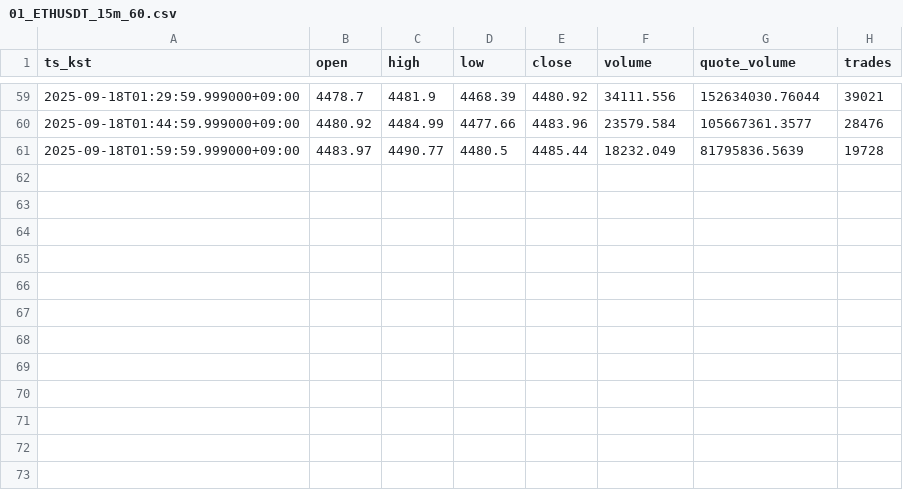
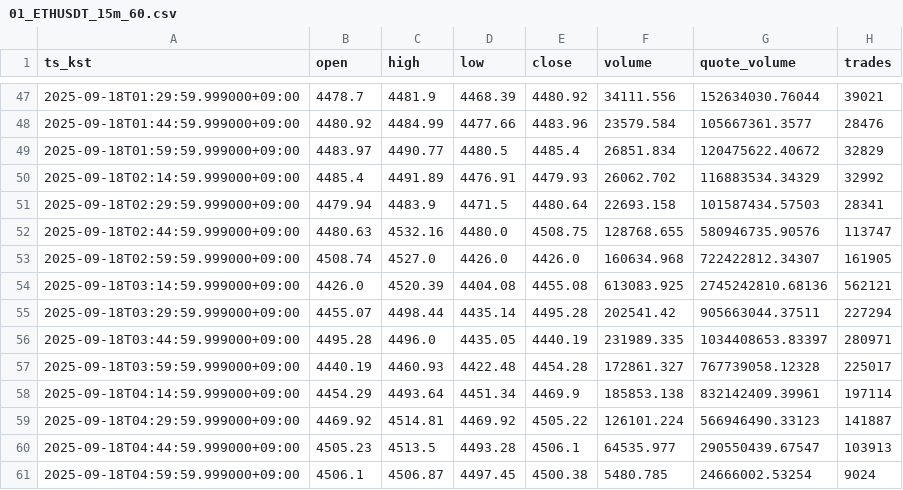
Before and after one commit to reddyKIM/crypto-collector, a CSV file: out/01_ETHUSDT_15m_60.csv, drawn as a sheet; only a part is shown, gaps mark what is left out; the diff covers the shown part only.

```diff
--- a/out/01_ETHUSDT_15m_60.csv
+++ b/out/01_ETHUSDT_15m_60.csv
@@ -60,2 +48,14 @@ ts_kst,open,high,low,close,volume,quote_volume,trades
 2025-09-18T01:44:59.999000+09:00,4480.92,4484.99,4477.66,4483.96,23579.584,105667361.3577,28476
-2025-09-18T01:59:59.999000+09:00,4483.97,4490.77,4480.5,4485.44,18232.049,81795836.5639,19728
+2025-09-18T01:59:59.999000+09:00,4483.97,4490.77,4480.5,4485.4,26851.834,120475622.40672,32829
+2025-09-18T02:14:59.999000+09:00,4485.4,4491.89,4476.91,4479.93,26062.702,116883534.34329,32992
+2025-09-18T02:29:59.999000+09:00,4479.94,4483.9,4471.5,4480.64,22693.158,101587434.57503,28341
+2025-09-18T02:44:59.999000+09:00,4480.63,4532.16,4480.0,4508.75,128768.655,580946735.90576,113747
+2025-09-18T02:59:59.999000+09:00,4508.74,4527.0,4426.0,4426.0,160634.968,722422812.34307,161905
+2025-09-18T03:14:59.999000+09:00,4426.0,4520.39,4404.08,4455.08,613083.925,2745242810.68136,562121
+2025-09-18T03:29:59.999000+09:00,4455.07,4498.44,4435.14,4495.28,202541.42,905663044.37511,227294
+2025-09-18T03:44:59.999000+09:00,4495.28,4496.0,4435.05,4440.19,231989.335,1034408653.83397,280971
+2025-09-18T03:59:59.999000+09:00,4440.19,4460.93,4422.48,4454.28,172861.327,767739058.12328,225017
+2025-09-18T04:14:59.999000+09:00,4454.29,4493.64,4451.34,4469.9,185853.138,832142409.39961,197114
+2025-09-18T04:29:59.999000+09:00,4469.92,4514.81,4469.92,4505.22,126101.224,566946490.33123,141887
+2025-09-18T04:44:59.999000+09:00,4505.23,4513.5,4493.28,4506.1,64535.977,290550439.67547,103913
+2025-09-18T04:59:59.999000+09:00,4506.1,4506.87,4497.45,4500.38,5480.785,24666002.53254,9024
```
Also changed, not shown: 12 removed rows elsewhere in this file, out/01_ARBUSDT_15m_60.csv, out/01_BTCUSDT_15m_60.csv, 3 other files.
